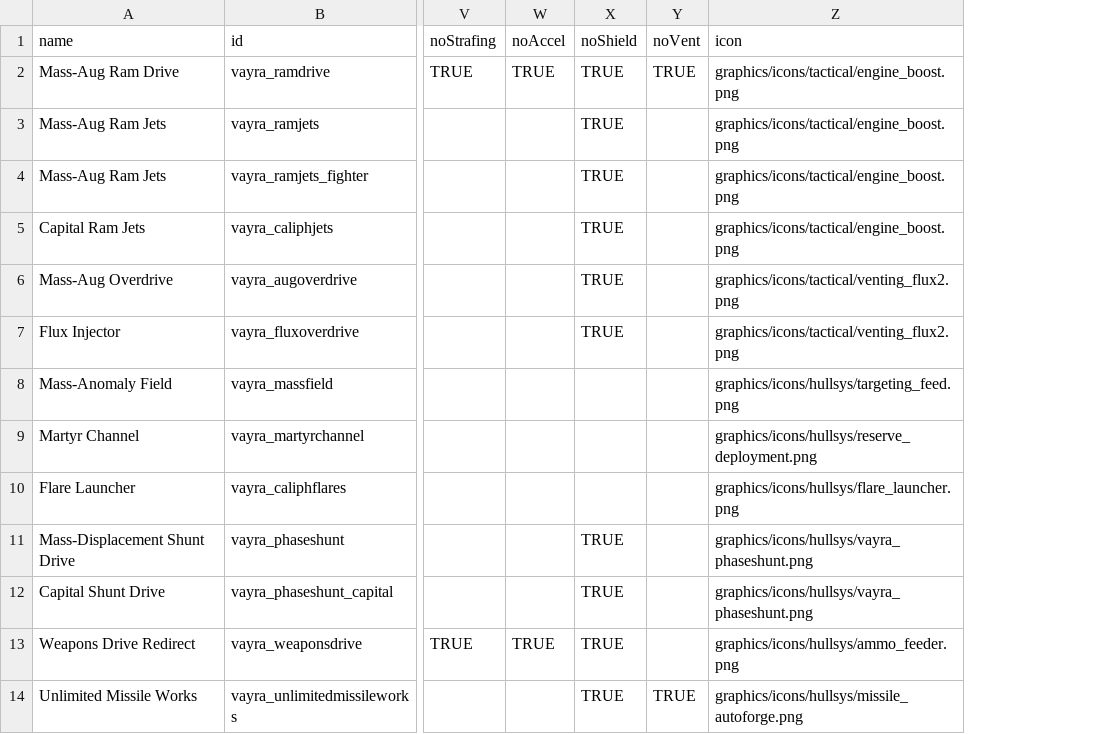
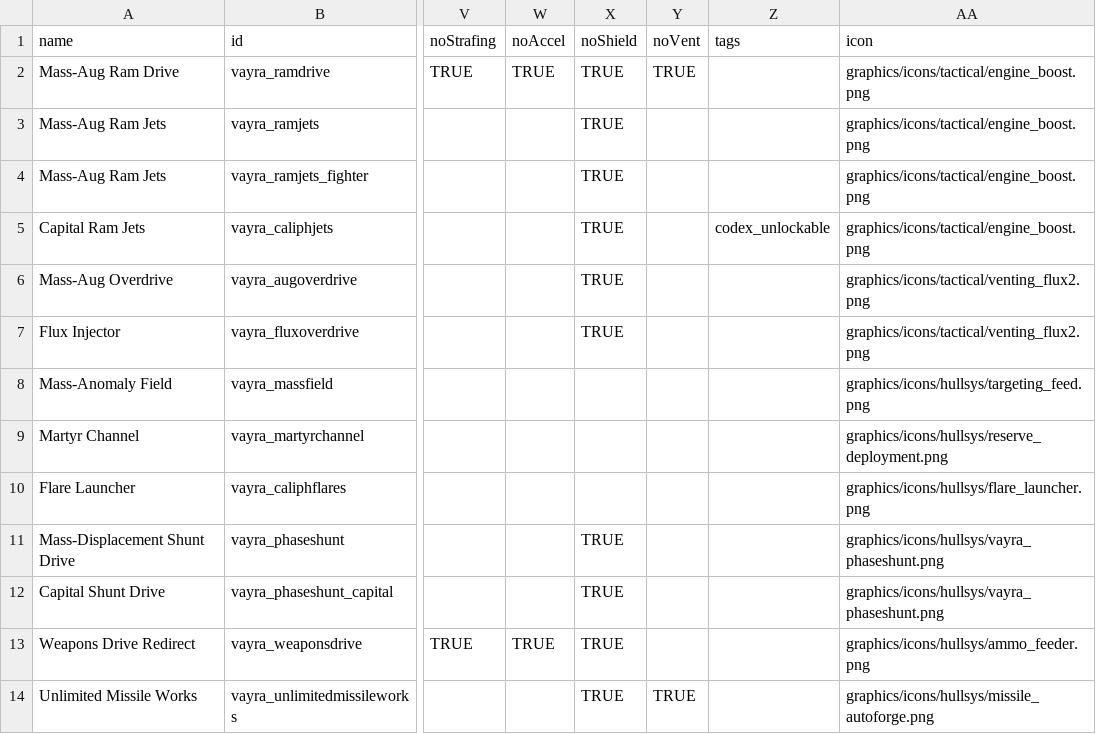
Before and after one commit to TechpriestEnginseer/solid-vayra, a CSV file: data/shipsystems/ship_systems.csv, drawn as a sheet; only a part is shown, gaps mark what is left out; the diff names each change by its address in the sheet, - before the commit and + after, or states it on an @@ line.

```diff
--- a/data/shipsystems/ship_systems.csv
+++ b/data/shipsystems/ship_systems.csv
+column Z (tags), row 5: codex_unlockable
```
Also changed, not shown: data/campaign/industries.csv, data/hullmods/hull_mods.csv, 9 other files.
